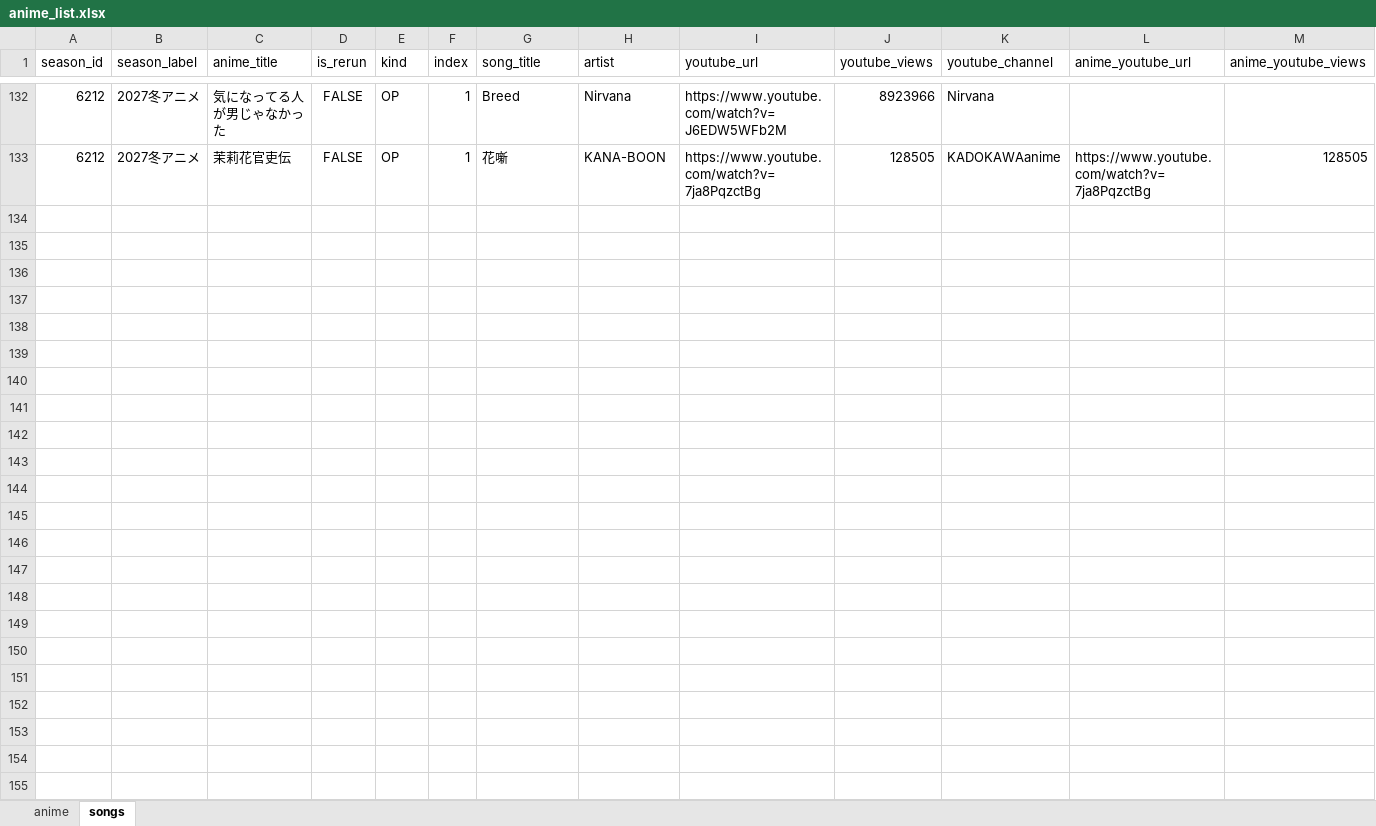
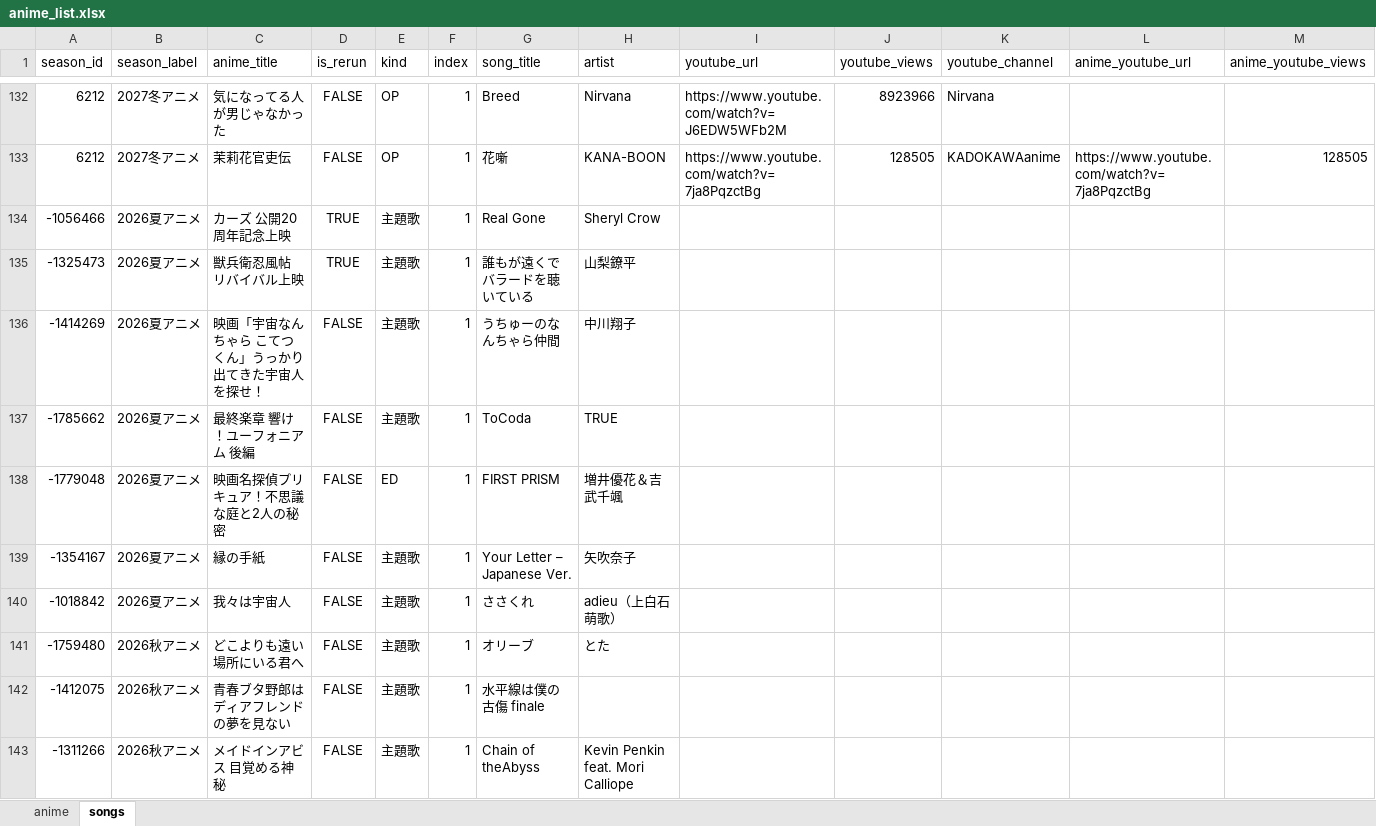
Before and after one commit to Anisong-Ranking/anime-list-updater, an Excel workbook: data/anime_list.xlsx, sheet songs, drawn as a sheet; only a part is shown, gaps mark what is left out; values as stored, in another font and other column widths than the file's, no borders; rows hold the shown columns only; the diff covers the shown part only; the diff names each change by its address in the sheet, - before the commit and + after, or states it on an @@ line.

```diff
--- a/data/anime_list.xlsx (sheet songs)
+++ b/data/anime_list.xlsx (sheet songs)
+row 134: -1056466 | 2026夏アニメ | カーズ 公開20周年記念上映 | TRUE | 主題歌 | 1 | Real Gone | Sheryl Crow
+row 135: -1325473 | 2026夏アニメ | 獣兵衛忍風帖 リバイバル上映 | TRUE | 主題歌 | 1 | 誰もが遠くでバラードを聴いている | 山梨鐐平
+row 136: -1414269 | 2026夏アニメ | 映画「宇宙なんちゃら こてつくん」うっかり出てきた宇宙人を探せ！ | FALSE | 主題歌 | 1 | うちゅーのなんちゃら仲間 | 中川翔子
+row 137: -1785662 | 2026夏アニメ | 最終楽章 響け！ユーフォニアム 後編 | FALSE | 主題歌 | 1 | ToCoda | TRUE
+row 138: -1779048 | 2026夏アニメ | 映画名探偵プリキュア！不思議な庭と2人の秘密 | FALSE | ED | 1 | FIRST PRISM | 増井優花＆吉武千颯
+row 139: -1354167 | 2026夏アニメ | 縁の手紙 | FALSE | 主題歌 | 1 | Your Letter – Japanese Ver. | 矢吹奈子
+row 140: -1018842 | 2026夏アニメ | 我々は宇宙人 | FALSE | 主題歌 | 1 | ささくれ | adieu（上白石萌歌）
+row 141: -1759480 | 2026秋アニメ | どこよりも遠い場所にいる君へ | FALSE | 主題歌 | 1 | オリーブ | とた
+row 142: -1412075 | 2026秋アニメ | 青春ブタ野郎はディアフレンドの夢を見ない | FALSE | 主題歌 | 1 | 水平線は僕の古傷 finale
+row 143: -1311266 | 2026秋アニメ | メイドインアビス 目覚める神秘 | FALSE | 主題歌 | 1 | Chain of theAbyss | Kevin Penkin feat. Mori Calliope
```
Also changed, not shown: 76 added rows elsewhere in this sheet, sheet anime, 3 other files.
